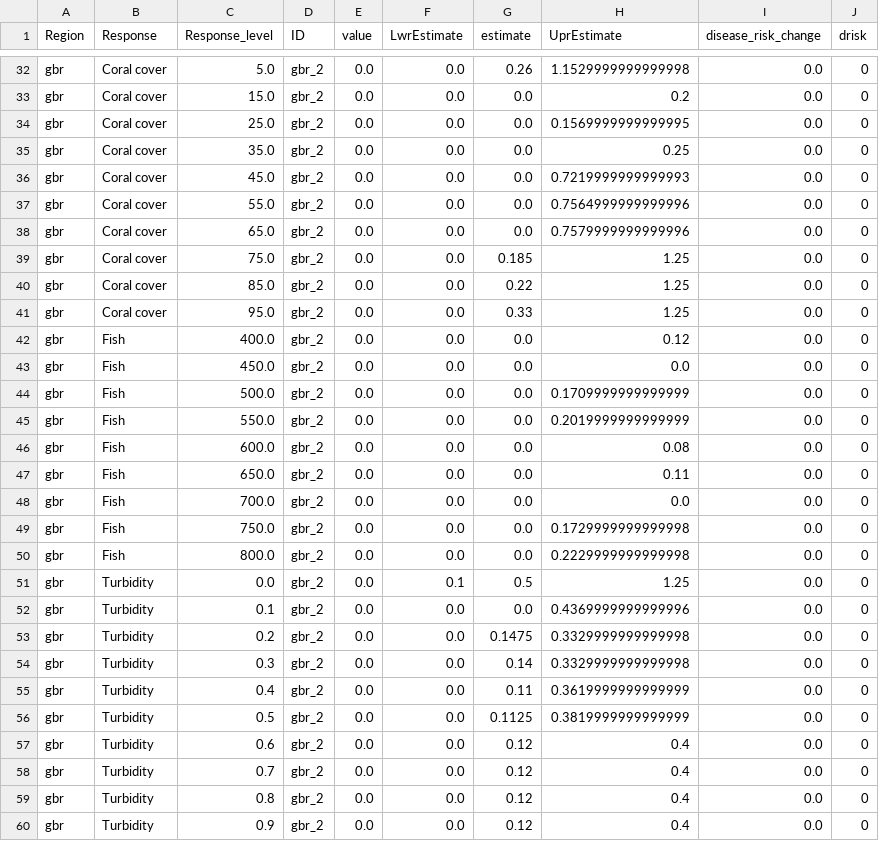
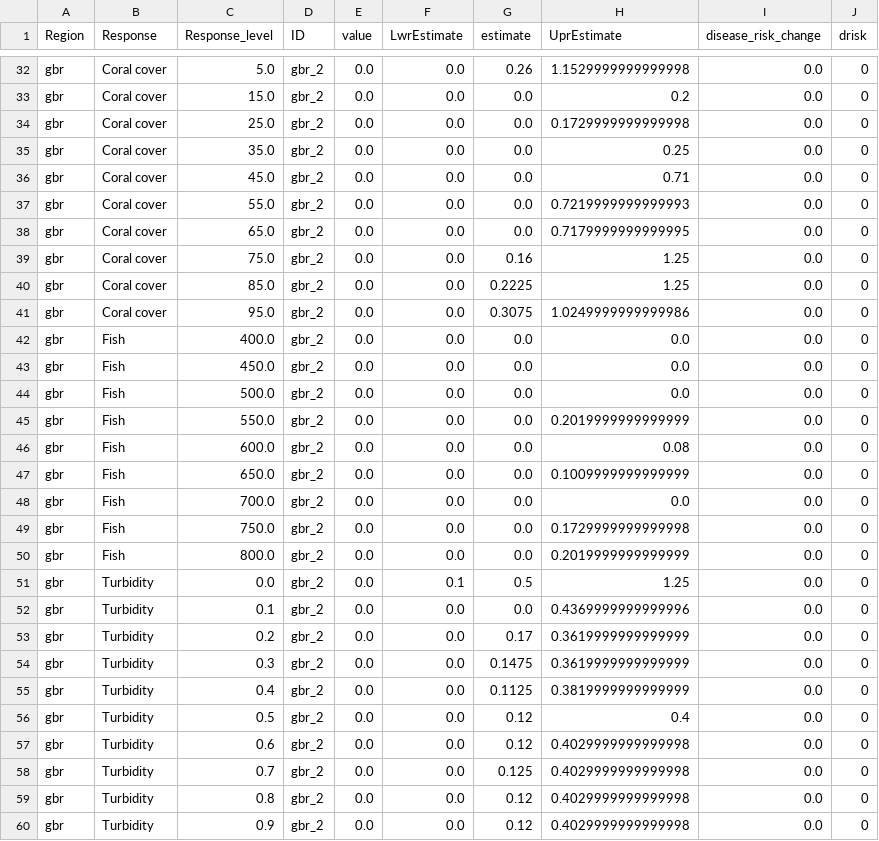
Before and after one commit to jms5151/uh-noaa-shiny-app, a CSV file: forec_shiny_app_data/Scenarios/ga_gbr_scenarios_aggregated_to_management_zones.csv, drawn as a sheet; only a part is shown, gaps mark what is left out; the diff covers the shown part only.

```diff
--- a/forec_shiny_app_data/Scenarios/ga_gbr_scenarios_aggregated_to_management_zones.csv
+++ b/forec_shiny_app_data/Scenarios/ga_gbr_scenarios_aggregated_to_management_zones.csv
@@ -33,28 +33,28 @@ gbr,Coral cover,5.0,gbr_2,0.0,0.0,0.26,1.1529999999999998,0.0,0
 gbr,Coral cover,15.0,gbr_2,0.0,0.0,0.0,0.2,0.0,0
-gbr,Coral cover,25.0,gbr_2,0.0,0.0,0.0,0.1569999999999995,0.0,0
+gbr,Coral cover,25.0,gbr_2,0.0,0.0,0.0,0.1729999999999998,0.0,0
 gbr,Coral cover,35.0,gbr_2,0.0,0.0,0.0,0.25,0.0,0
-gbr,Coral cover,45.0,gbr_2,0.0,0.0,0.0,0.7219999999999993,0.0,0
-gbr,Coral cover,55.0,gbr_2,0.0,0.0,0.0,0.7564999999999996,0.0,0
-gbr,Coral cover,65.0,gbr_2,0.0,0.0,0.0,0.7579999999999996,0.0,0
-gbr,Coral cover,75.0,gbr_2,0.0,0.0,0.185,1.25,0.0,0
-gbr,Coral cover,85.0,gbr_2,0.0,0.0,0.22,1.25,0.0,0
-gbr,Coral cover,95.0,gbr_2,0.0,0.0,0.33,1.25,0.0,0
-gbr,Fish,400.0,gbr_2,0.0,0.0,0.0,0.12,0.0,0
+gbr,Coral cover,45.0,gbr_2,0.0,0.0,0.0,0.71,0.0,0
+gbr,Coral cover,55.0,gbr_2,0.0,0.0,0.0,0.7219999999999993,0.0,0
+gbr,Coral cover,65.0,gbr_2,0.0,0.0,0.0,0.7179999999999995,0.0,0
+gbr,Coral cover,75.0,gbr_2,0.0,0.0,0.16,1.25,0.0,0
+gbr,Coral cover,85.0,gbr_2,0.0,0.0,0.2225,1.25,0.0,0
+gbr,Coral cover,95.0,gbr_2,0.0,0.0,0.3075,1.0249999999999986,0.0,0
+gbr,Fish,400.0,gbr_2,0.0,0.0,0.0,0.0,0.0,0
 gbr,Fish,450.0,gbr_2,0.0,0.0,0.0,0.0,0.0,0
-gbr,Fish,500.0,gbr_2,0.0,0.0,0.0,0.1709999999999999,0.0,0
+gbr,Fish,500.0,gbr_2,0.0,0.0,0.0,0.0,0.0,0
 gbr,Fish,550.0,gbr_2,0.0,0.0,0.0,0.2019999999999999,0.0,0
 gbr,Fish,600.0,gbr_2,0.0,0.0,0.0,0.08,0.0,0
-gbr,Fish,650.0,gbr_2,0.0,0.0,0.0,0.11,0.0,0
+gbr,Fish,650.0,gbr_2,0.0,0.0,0.0,0.1009999999999999,0.0,0
 gbr,Fish,700.0,gbr_2,0.0,0.0,0.0,0.0,0.0,0
 gbr,Fish,750.0,gbr_2,0.0,0.0,0.0,0.1729999999999998,0.0,0
-gbr,Fish,800.0,gbr_2,0.0,0.0,0.0,0.2229999999999998,0.0,0
+gbr,Fish,800.0,gbr_2,0.0,0.0,0.0,0.2019999999999999,0.0,0
 gbr,Turbidity,0.0,gbr_2,0.0,0.1,0.5,1.25,0.0,0
 gbr,Turbidity,0.1,gbr_2,0.0,0.0,0.0,0.4369999999999996,0.0,0
-gbr,Turbidity,0.2,gbr_2,0.0,0.0,0.1475,0.3329999999999998,0.0,0
-gbr,Turbidity,0.3,gbr_2,0.0,0.0,0.14,0.3329999999999998,0.0,0
-gbr,Turbidity,0.4,gbr_2,0.0,0.0,0.11,0.3619999999999999,0.0,0
-gbr,Turbidity,0.5,gbr_2,0.0,0.0,0.1125,0.3819999999999999,0.0,0
-gbr,Turbidity,0.6,gbr_2,0.0,0.0,0.12,0.4,0.0,0
-gbr,Turbidity,0.7,gbr_2,0.0,0.0,0.12,0.4,0.0,0
-gbr,Turbidity,0.8,gbr_2,0.0,0.0,0.12,0.4,0.0,0
-gbr,Turbidity,0.9,gbr_2,0.0,0.0,0.12,0.4,0.0,0
+gbr,Turbidity,0.2,gbr_2,0.0,0.0,0.17,0.3619999999999999,0.0,0
+gbr,Turbidity,0.3,gbr_2,0.0,0.0,0.1475,0.3619999999999999,0.0,0
+gbr,Turbidity,0.4,gbr_2,0.0,0.0,0.1125,0.3819999999999999,0.0,0
+gbr,Turbidity,0.5,gbr_2,0.0,0.0,0.12,0.4,0.0,0
+gbr,Turbidity,0.6,gbr_2,0.0,0.0,0.12,0.4029999999999998,0.0,0
+gbr,Turbidity,0.7,gbr_2,0.0,0.0,0.125,0.4029999999999998,0.0,0
+gbr,Turbidity,0.8,gbr_2,0.0,0.0,0.12,0.4029999999999998,0.0,0
+gbr,Turbidity,0.9,gbr_2,0.0,0.0,0.12,0.4029999999999998,0.0,0
```
Also changed, not shown: 83 edited cells elsewhere in this file, forec_shiny_app_data/Forecasts/ga_gbr_nowcast_aggregated_to_gbrmpa_park_zones.csv, forec_shiny_app_data/Forecasts/ga_nowcast_aggregated_to_management_zones.csv, 36 other files.
